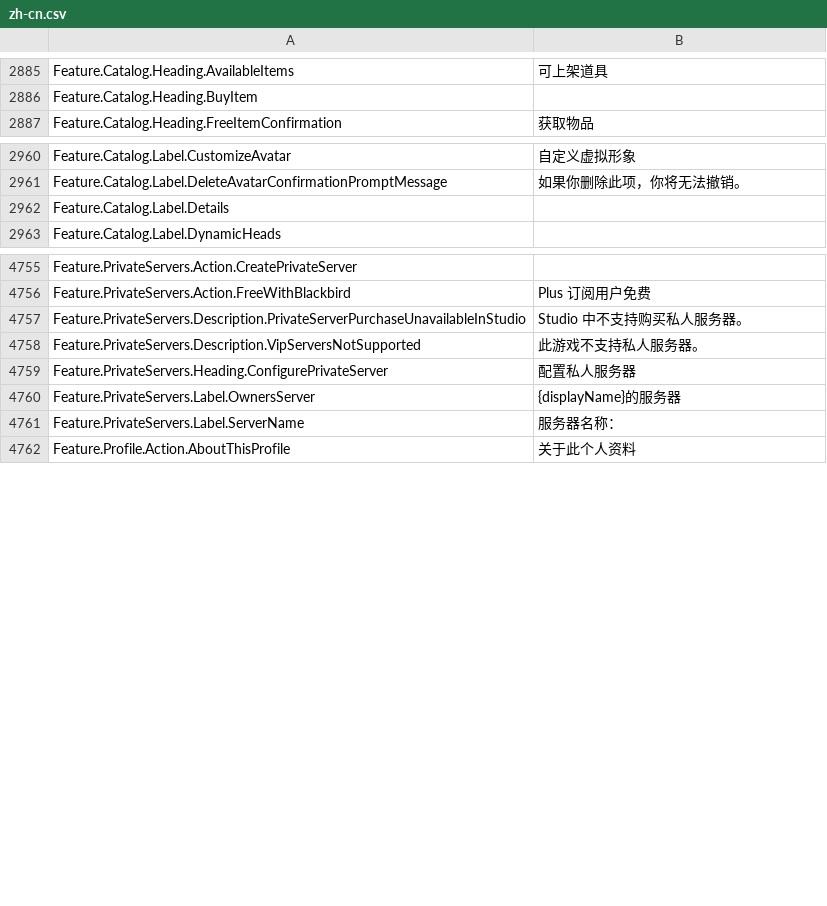
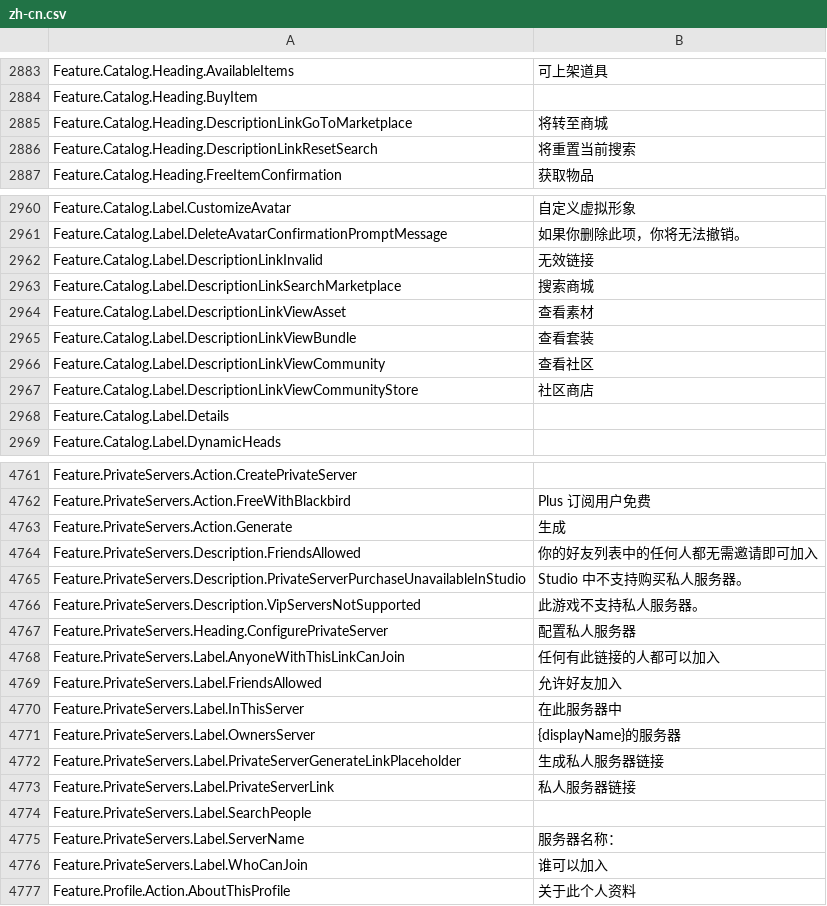
Before and after one commit to EliCauvert/Roblox-Datamining, a CSV file: UniversalApp/Locales/Common/zh-cn.csv, drawn as a sheet; only a part is shown, gaps mark what is left out; the diff covers the shown part only; the diff names each change by its address in the sheet, - before the commit and + after, or states it on an @@ line.

```diff
--- a/UniversalApp/Locales/Common/zh-cn.csv
+++ b/UniversalApp/Locales/Common/zh-cn.csv
+row 2885: Feature.Catalog.Heading.DescriptionLinkGoToMarketplace | 将转至商城
+row 2886: Feature.Catalog.Heading.DescriptionLinkResetSearch | 将重置当前搜索
+row 2962: Feature.Catalog.Label.DescriptionLinkInvalid | 无效链接
+row 2963: Feature.Catalog.Label.DescriptionLinkSearchMarketplace | 搜索商城
+row 2964: Feature.Catalog.Label.DescriptionLinkViewAsset | 查看素材
+row 2965: Feature.Catalog.Label.DescriptionLinkViewBundle | 查看套装
+row 2966: Feature.Catalog.Label.DescriptionLinkViewCommunity | 查看社区
+row 2967: Feature.Catalog.Label.DescriptionLinkViewCommunityStore | 社区商店
+row 4763: Feature.PrivateServers.Action.Generate | 生成
+row 4764: Feature.PrivateServers.Description.FriendsAllowed | 你的好友列表中的任何人都无需邀请即可加入
+row 4768: Feature.PrivateServers.Label.AnyoneWithThisLinkCanJoin | 任何有此链接的人都可以加入
+row 4769: Feature.PrivateServers.Label.FriendsAllowed | 允许好友加入
+row 4770: Feature.PrivateServers.Label.InThisServer | 在此服务器中
+row 4772: Feature.PrivateServers.Label.PrivateServerGenerateLinkPlaceholder | 生成私人服务器链接
+row 4773: Feature.PrivateServers.Label.PrivateServerLink | 私人服务器链接
+row 4774: Feature.PrivateServers.Label.SearchPeople
+row 4776: Feature.PrivateServers.Label.WhoCanJoin | 谁可以加入
```
Also changed, not shown: 2 removed rows and 4 edited cells elsewhere in this file, UniversalApp/Locales/Common/hi-in.csv, UniversalApp/Locales/Common/it-it.csv, 20 other files.
